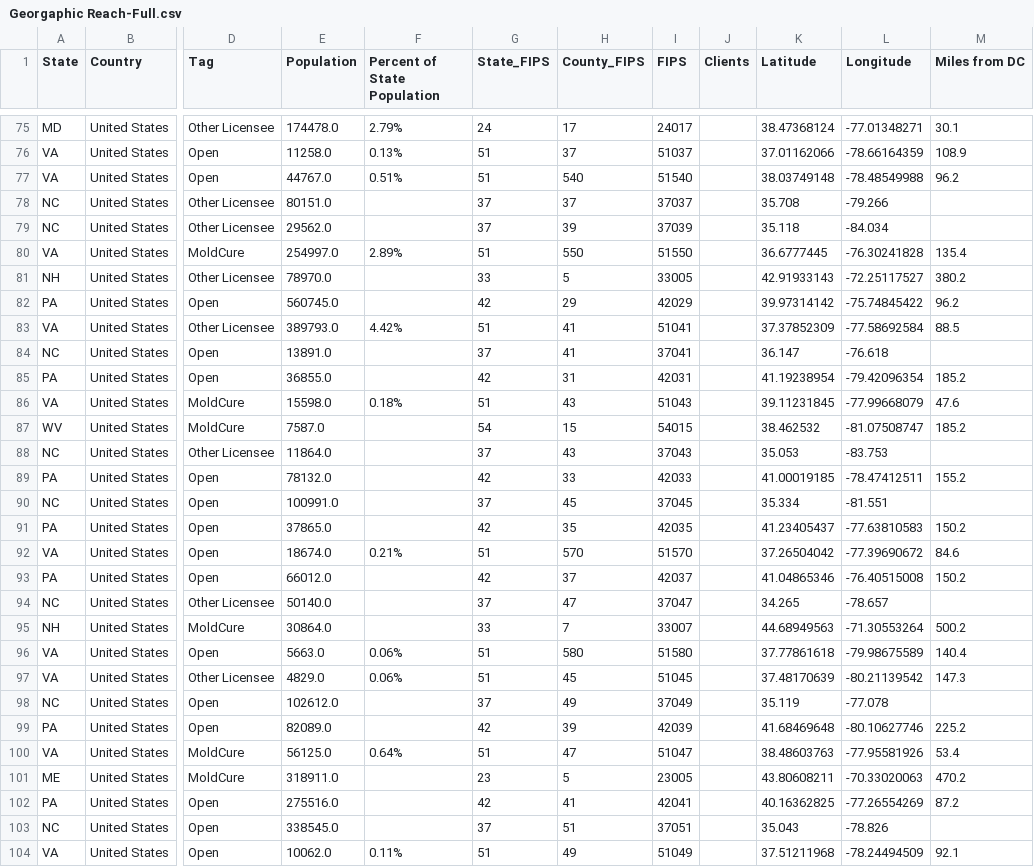
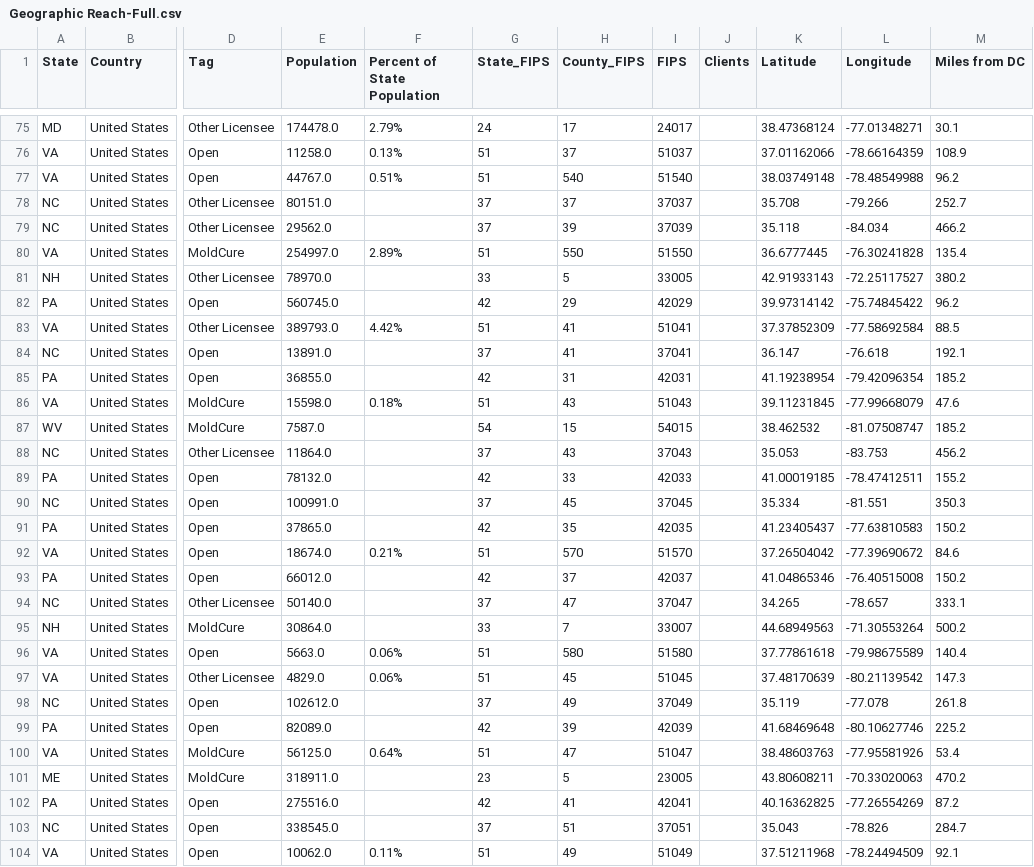
Before and after one commit to ambronnenkant-afk/Claude_Project, a CSV file: Geographic Reach-Full.csv (was Georgaphic Reach-Full.csv), drawn as a sheet; only a part is shown, gaps mark what is left out; the diff covers the shown part only; the diff names each change by its address in the sheet, - before the commit and + after, or states it on an @@ line.

```diff
--- a/Georgaphic Reach-Full.csv
+++ b/Geographic Reach-Full.csv
-M78 (Miles from DC): (empty)
+M78 (Miles from DC): 252.7
-M79 (Miles from DC): (empty)
+M79 (Miles from DC): 466.2
-M84 (Miles from DC): (empty)
+M84 (Miles from DC): 192.1
-M88 (Miles from DC): (empty)
+M88 (Miles from DC): 456.2
-M90 (Miles from DC): (empty)
+M90 (Miles from DC): 350.3
-M94 (Miles from DC): (empty)
+M94 (Miles from DC): 333.1
-M98 (Miles from DC): (empty)
+M98 (Miles from DC): 261.8
-M103 (Miles from DC): (empty)
+M103 (Miles from DC): 284.7
```
Also changed, not shown: 1 removed row and 138 edited cells elsewhere in this file.
